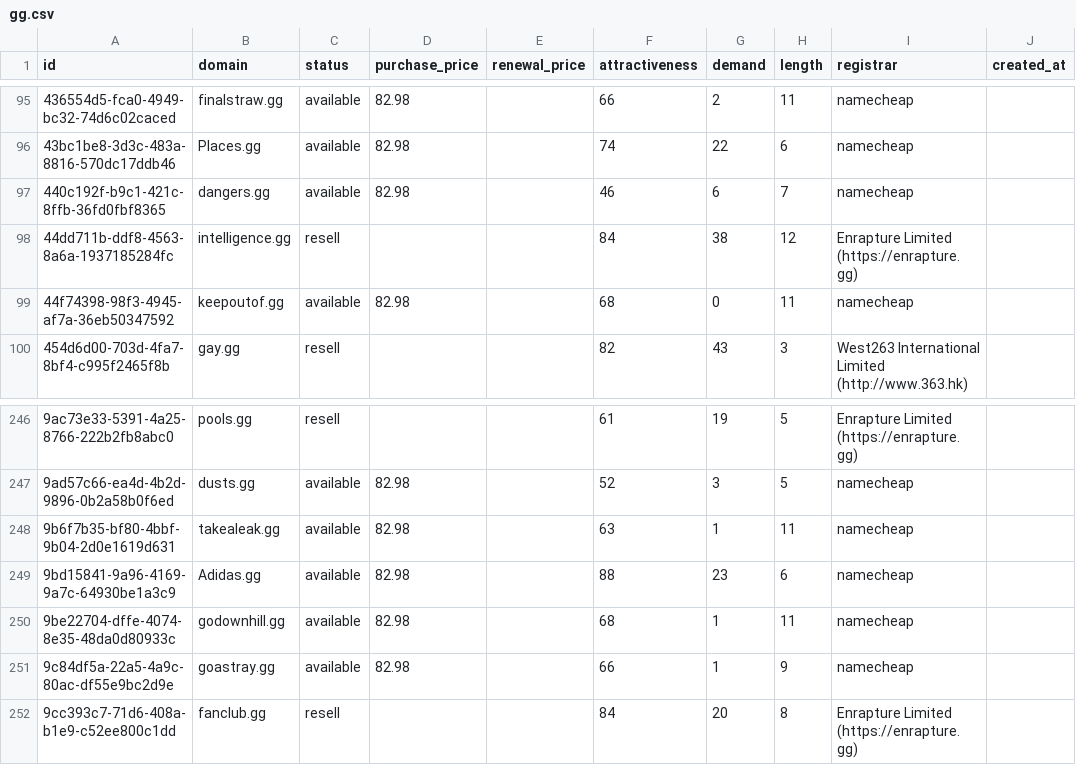
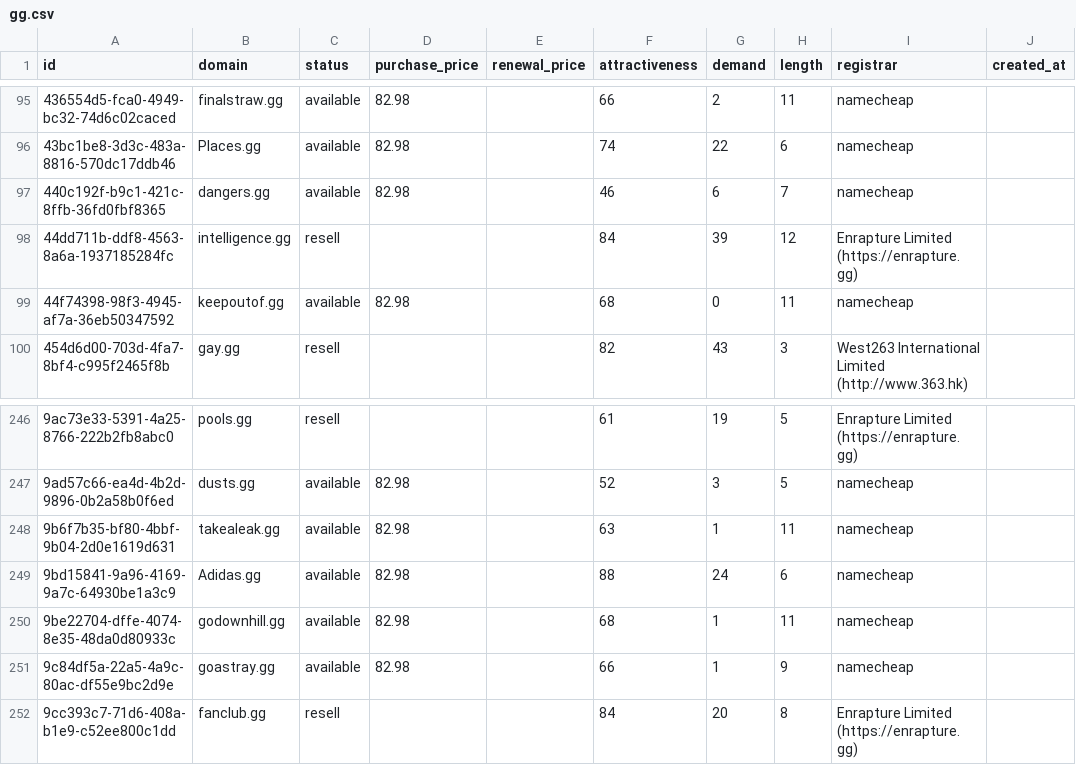
Before and after one commit to UniqueDomains/gg-oneword-domains, a CSV file: gg.csv, drawn as a sheet; only a part is shown, gaps mark what is left out; the diff names each change by its address in the sheet, - before the commit and + after, or states it on an @@ line.

Commit message:
Domains update

```diff
--- a/gg.csv
+++ b/gg.csv
-G98 (demand): 38
+G98 (demand): 39
-G249 (demand): 23
+G249 (demand): 24
```
Also changed, not shown: 4 other files.
